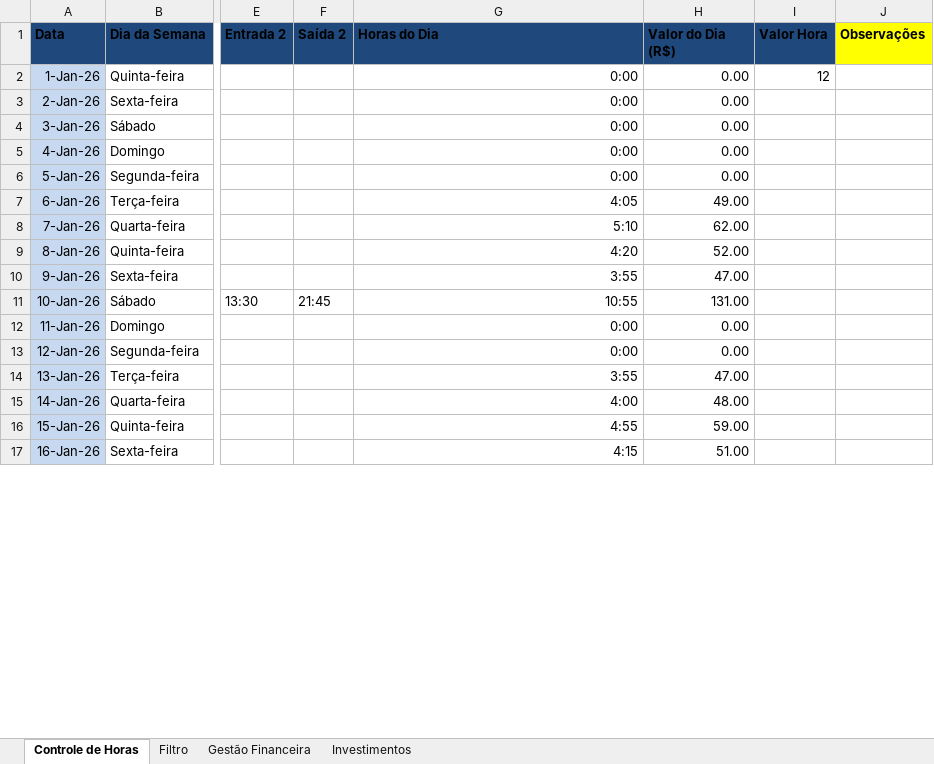
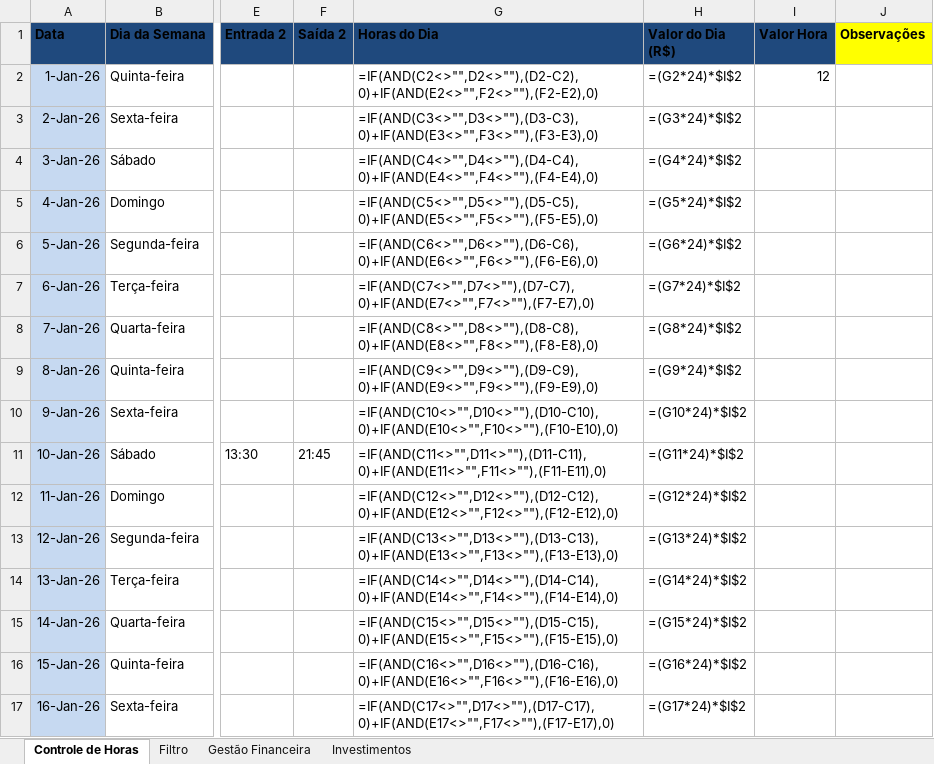
Before and after one commit to AndreTurco/horascontrole, an Excel workbook: Controle_de_Horas_Trabalho-1.xlsx, sheet Controle de Horas, drawn as a sheet; only a part is shown, gaps mark what is left out; values as stored, in another font and other column widths than the file's, no borders; formulas without a stored value are shown as written; table styles not drawn; the diff covers the shown part only; the diff names each change by its address in the sheet, - before the commit and + after, or states it on an @@ line.

```diff
--- a/Controle_de_Horas_Trabalho-1.xlsx (sheet Controle de Horas)
+++ b/Controle_de_Horas_Trabalho-1.xlsx (sheet Controle de Horas)
-G2 (Horas do Dia): 0:00
+G2 (Horas do Dia): =IF(AND(C2<>"",D2<>""),(D2-C2),0)+IF(AND(E2<>"",F2<>""),(F2-E2),0)
-H2 (Valor do Dia (R$)): 0.00
+H2 (Valor do Dia (R$)): =(G2*24)*$I$2
-G3 (Horas do Dia): 0:00
+G3 (Horas do Dia): =IF(AND(C3<>"",D3<>""),(D3-C3),0)+IF(AND(E3<>"",F3<>""),(F3-E3),0)
-H3 (Valor do Dia (R$)): 0.00
+H3 (Valor do Dia (R$)): =(G3*24)*$I$2
-G4 (Horas do Dia): 0:00
+G4 (Horas do Dia): =IF(AND(C4<>"",D4<>""),(D4-C4),0)+IF(AND(E4<>"",F4<>""),(F4-E4),0)
-H4 (Valor do Dia (R$)): 0.00
+H4 (Valor do Dia (R$)): =(G4*24)*$I$2
-G5 (Horas do Dia): 0:00
+G5 (Horas do Dia): =IF(AND(C5<>"",D5<>""),(D5-C5),0)+IF(AND(E5<>"",F5<>""),(F5-E5),0)
-H5 (Valor do Dia (R$)): 0.00
+H5 (Valor do Dia (R$)): =(G5*24)*$I$2
-G6 (Horas do Dia): 0:00
+G6 (Horas do Dia): =IF(AND(C6<>"",D6<>""),(D6-C6),0)+IF(AND(E6<>"",F6<>""),(F6-E6),0)
-H6 (Valor do Dia (R$)): 0.00
+H6 (Valor do Dia (R$)): =(G6*24)*$I$2
-G7 (Horas do Dia): 4:05
+G7 (Horas do Dia): =IF(AND(C7<>"",D7<>""),(D7-C7),0)+IF(AND(E7<>"",F7<>""),(F7-E7),0)
-H7 (Valor do Dia (R$)): 49.00
+H7 (Valor do Dia (R$)): =(G7*24)*$I$2
-G8 (Horas do Dia): 5:10
+G8 (Horas do Dia): =IF(AND(C8<>"",D8<>""),(D8-C8),0)+IF(AND(E8<>"",F8<>""),(F8-E8),0)
-H8 (Valor do Dia (R$)): 62.00
+H8 (Valor do Dia (R$)): =(G8*24)*$I$2
-G9 (Horas do Dia): 4:20
+G9 (Horas do Dia): =IF(AND(C9<>"",D9<>""),(D9-C9),0)+IF(AND(E9<>"",F9<>""),(F9-E9),0)
-H9 (Valor do Dia (R$)): 52.00
+H9 (Valor do Dia (R$)): =(G9*24)*$I$2
-G10 (Horas do Dia): 3:55
+G10 (Horas do Dia): =IF(AND(C10<>"",D10<>""),(D10-C10),0)+IF(AND(E10<>"",F10<>""),(F10-E10),0)
-H10 (Valor do Dia (R$)): 47.00
+H10 (Valor do Dia (R$)): =(G10*24)*$I$2
-G11 (Horas do Dia): 10:55
+G11 (Horas do Dia): =IF(AND(C11<>"",D11<>""),(D11-C11),0)+IF(AND(E11<>"",F11<>""),(F11-E11),0)
-H11 (Valor do Dia (R$)): 131.00
+H11 (Valor do Dia (R$)): =(G11*24)*$I$2
-G12 (Horas do Dia): 0:00
+G12 (Horas do Dia): =IF(AND(C12<>"",D12<>""),(D12-C12),0)+IF(AND(E12<>"",F12<>""),(F12-E12),0)
-H12 (Valor do Dia (R$)): 0.00
+H12 (Valor do Dia (R$)): =(G12*24)*$I$2
-G13 (Horas do Dia): 0:00
+G13 (Horas do Dia): =IF(AND(C13<>"",D13<>""),(D13-C13),0)+IF(AND(E13<>"",F13<>""),(F13-E13),0)
-H13 (Valor do Dia (R$)): 0.00
+H13 (Valor do Dia (R$)): =(G13*24)*$I$2
-G14 (Horas do Dia): 3:55
+G14 (Horas do Dia): =IF(AND(C14<>"",D14<>""),(D14-C14),0)+IF(AND(E14<>"",F14<>""),(F14-E14),0)
-H14 (Valor do Dia (R$)): 47.00
+H14 (Valor do Dia (R$)): =(G14*24)*$I$2
-G15 (Horas do Dia): 4:00
+G15 (Horas do Dia): =IF(AND(C15<>"",D15<>""),(D15-C15),0)+IF(AND(E15<>"",F15<>""),(F15-E15),0)
-H15 (Valor do Dia (R$)): 48.00
+H15 (Valor do Dia (R$)): =(G15*24)*$I$2
-G16 (Horas do Dia): 4:55
+G16 (Horas do Dia): =IF(AND(C16<>"",D16<>""),(D16-C16),0)+IF(AND(E16<>"",F16<>""),(F16-E16),0)
-H16 (Valor do Dia (R$)): 59.00
+H16 (Valor do Dia (R$)): =(G16*24)*$I$2
-G17 (Horas do Dia): 4:15
+G17 (Horas do Dia): =IF(AND(C17<>"",D17<>""),(D17-C17),0)+IF(AND(E17<>"",F17<>""),(F17-E17),0)
-H17 (Valor do Dia (R$)): 51.00
+H17 (Valor do Dia (R$)): =(G17*24)*$I$2
```
Also changed, not shown: 697 edited cells elsewhere in this sheet, 4 other files.
